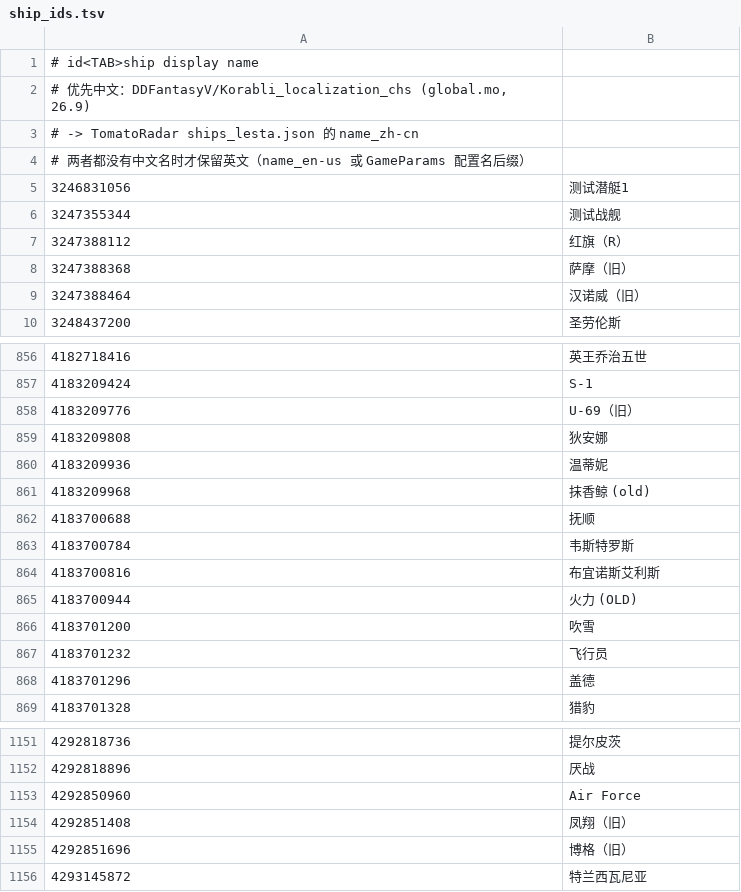
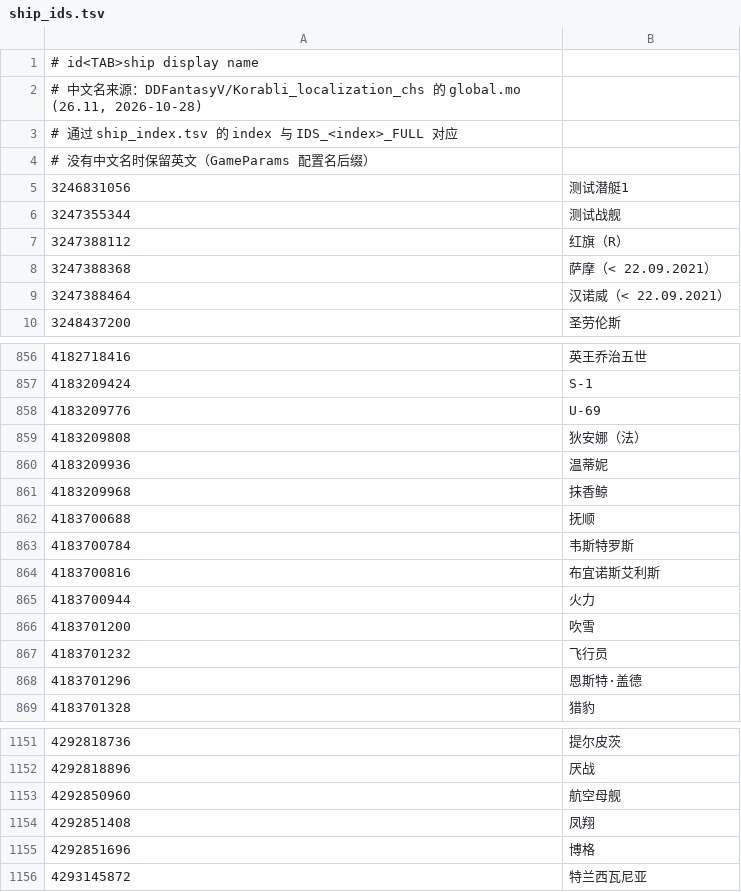
Before and after one commit to kasdals/Korabli-chatrans, a TSV file: chatrans/ship_ids.tsv, drawn as a sheet; only a part is shown, gaps mark what is left out; the diff covers the shown part only.

Commit message:
feat(ships): refresh ship names from the 26.11 localization pack
- ship_ids.tsv: 89 names updated from global.mo (26.11, 2026-10-28), mostly dropping stale markers like 旧/old and completing abbreviated names (尤里安 -> 尤里安·德·拉·格拉维)
- ship_names.tsv (new): index -> Chinese name, 1163 entries. Covers 44 ships that have no numeric ID yet (La Rochelle, North Dakota, Haanko, ...) so tempArenaInfo lookups resolve them
- display_name_from_config queries ship_names.tsv first, then falls back to index -> id -> name
- README/README_EN: credit DDFantasyV/Korabli_localization_chs (Apache-2.0)
- gen_ships.py: regenerate both tables from a .mkmod

```diff
--- a/chatrans/ship_ids.tsv
+++ b/chatrans/ship_ids.tsv
@@ -1,5 +1,5 @@
 # id<TAB>ship display name
-# 优先中文：DDFantasyV/Korabli_localization_chs (global.mo, 26.9)
-#   -> TomatoRadar ships_lesta.json 的 name_zh-cn
-# 两者都没有中文名时才保留英文（name_en-us 或 GameParams 配置名后缀）
+# 中文名来源：DDFantasyV/Korabli_localization_chs 的 global.mo (26.11, 2026-10-28)
+#   通过 ship_index.tsv 的 index 与 IDS_<index>_FULL 对应
+# 没有中文名时保留英文（GameParams 配置名后缀）
 3246831056	测试潜艇1
@@ -7,4 +7,4 @@
 3247388112	红旗（R）
-3247388368	萨摩（旧）
-3247388464	汉诺威（旧）
+3247388368	萨摩（< 22.09.2021）
+3247388464	汉诺威（< 22.09.2021）
 3248437200	圣劳伦斯
@@ -857,6 +857,6 @@
 4183209424	S-1
-4183209776	U-69（旧）
-4183209808	狄安娜
+4183209776	U-69
+4183209808	狄安娜（法）
 4183209936	温蒂妮
-4183209968	抹香鲸 (old)
+4183209968	抹香鲸
 4183700688	抚顺
@@ -864,6 +864,6 @@
 4183700816	布宜诺斯艾利斯
-4183700944	火力 (OLD)
+4183700944	火力
 4183701200	吹雪
 4183701232	飞行员
-4183701296	盖德
+4183701296	恩斯特·盖德
 4183701328	猎豹
@@ -1152,5 +1152,5 @@
 4292818896	厌战
-4292850960	Air Force
-4292851408	凤翔（旧）
-4292851696	博格（旧）
+4292850960	航空母舰
+4292851408	凤翔
+4292851696	博格
 4293145872	特兰西瓦尼亚
```
Also changed, not shown: 79 edited cells elsewhere in this file, 5 other files.
